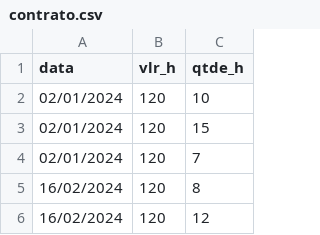
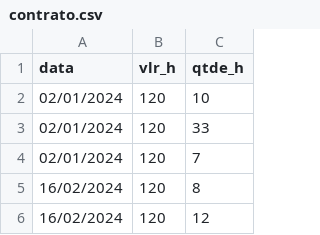
Before and after one commit to PROJETOS-DE-BI/Gestao-de-Dashboards, a CSV file: contrato.csv, drawn as a sheet; only a part is shown.

Commit message:
arquivo de dados alterado, qtde_h de jan, de 15 pra 33

```diff
--- a/contrato.csv
+++ b/contrato.csv
@@ -2,3 +2,3 @@
 02/01/2024,120,10
-02/01/2024,120,15
+02/01/2024,120,33
 02/01/2024,120,7
```
